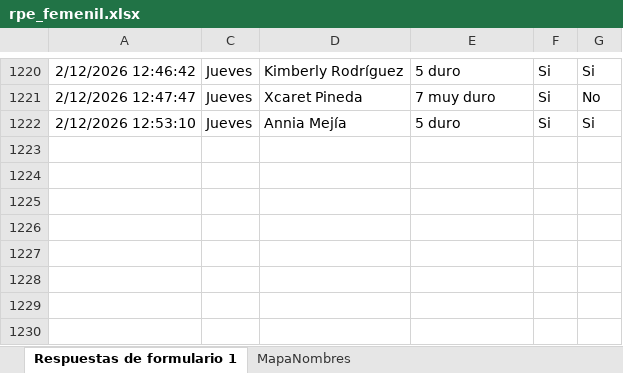
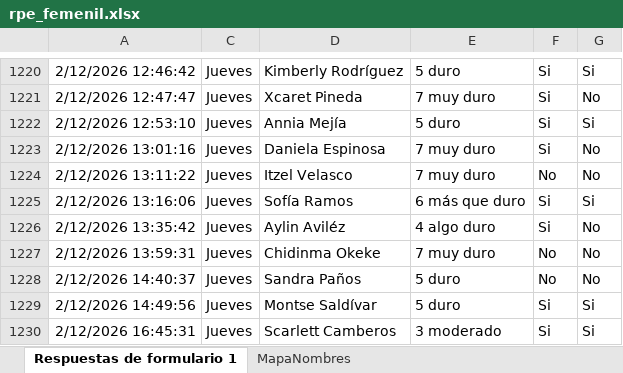
Before and after one commit to mr2293/dashboard_femenil, an Excel workbook: data/rpe_femenil.xlsx, sheet Respuestas de formulario 1, drawn as a sheet; only a part is shown, gaps mark what is left out; values as stored, in another font and other column widths than the file's, no borders; charts and pictures and conditional formats and table styles not drawn; the diff names each change by its address in the sheet, - before the commit and + after, or states it on an @@ line.

```diff
--- a/data/rpe_femenil.xlsx (sheet Respuestas de formulario 1)
+++ b/data/rpe_femenil.xlsx (sheet Respuestas de formulario 1)
+row 1223: 2/12/2026 13:01:16 | Jueves | Daniela Espinosa | 7 muy duro | Si | No
+row 1224: 2/12/2026 13:11:22 | Jueves | Itzel Velasco | 7 muy duro | No | No
+row 1225: 2/12/2026 13:16:06 | Jueves | Sofía Ramos | 6 más que duro | Si | Si
+row 1226: 2/12/2026 13:35:42 | Jueves | Aylin Aviléz | 4 algo duro | Si | No
+row 1227: 2/12/2026 13:59:31 | Jueves | Chidinma Okeke | 7 muy duro | No | No
+row 1228: 2/12/2026 14:40:37 | Jueves | Sandra Paños | 5 duro | No | No
+row 1229: 2/12/2026 14:49:56 | Jueves | Montse Saldívar | 5 duro | Si | Si
+row 1230: 2/12/2026 16:45:31 | Jueves | Scarlett Camberos | 3 moderado | Si | Si
```
Also changed, not shown: hidden cells, 4 other files.
